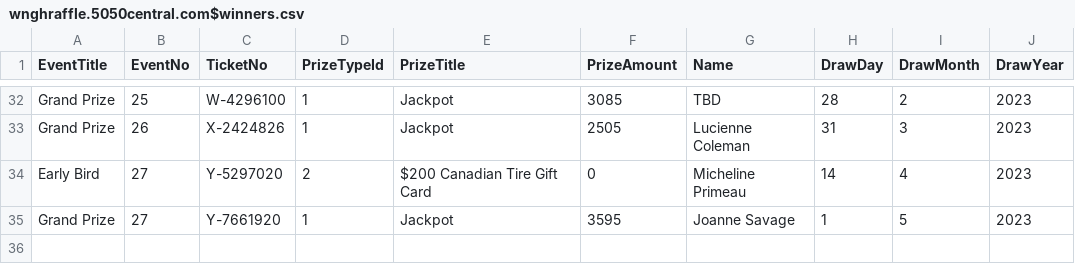
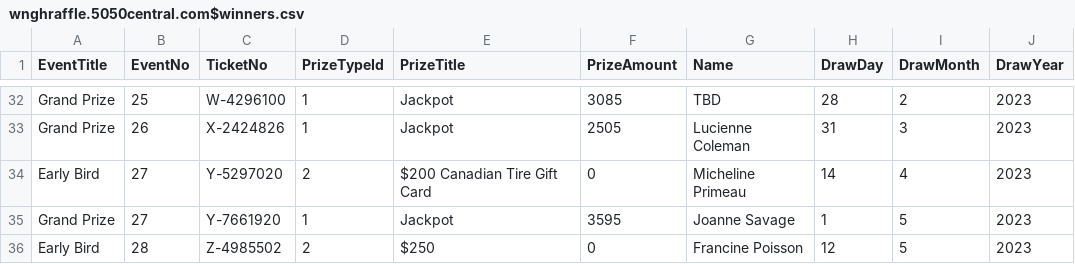
Before and after one commit to AscendFS/winners-list, a CSV file: wnghraffle.5050central.com$winners.csv, drawn as a sheet; only a part is shown, gaps mark what is left out.

Commit message:
Update wnghraffle.5050central.com$winners.csv

```diff
--- a/wnghraffle.5050central.com$winners.csv
+++ b/wnghraffle.5050central.com$winners.csv
@@ -35 +35,2 @@ Early Bird,27,Y-5297020,2,$200 Canadian Tire Gift Card,0,Micheline Primeau,14,4,
 Grand Prize,27,Y-7661920,1,Jackpot,3595,Joanne Savage,1,5,2023
+Early Bird,28,Z-4985502,2,$250,0,Francine Poisson,12,5,2023
```
